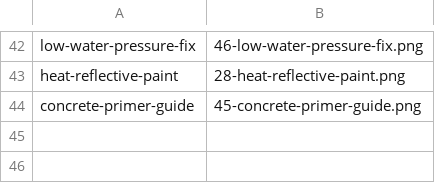
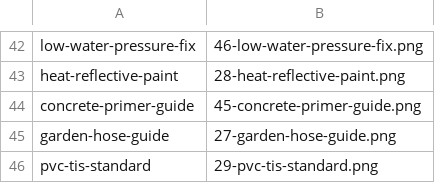
Before and after one commit to thanakitpw/hometools-center-website, a TSV file: seo/blogs/รูปปกบทความ/mapping.tsv, drawn as a sheet; only a part is shown, gaps mark what is left out.

```diff
--- a/seo/blogs/รูปปกบทความ/mapping.tsv
+++ b/seo/blogs/รูปปกบทความ/mapping.tsv
@@ -44 +44,3 @@ heat-reflective-paint	28-heat-reflective-paint.png
 concrete-primer-guide	45-concrete-primer-guide.png
+garden-hose-guide	27-garden-hose-guide.png
+pvc-tis-standard	29-pvc-tis-standard.png
```
Also changed, not shown: 6 other files.
